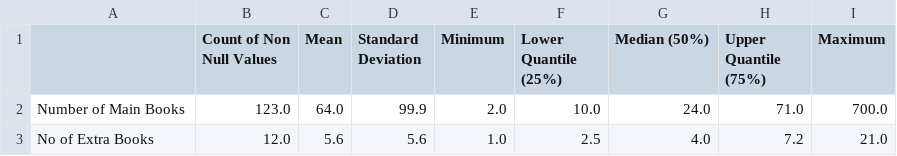
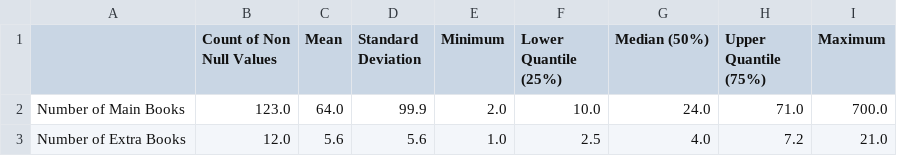
Before and after one commit to loubutch/710020717_Empirical_Project, a CSV file: results/table_series.csv, drawn as a sheet.

```diff
--- a/results/table_series.csv
+++ b/results/table_series.csv
@@ -2,2 +2,2 @@
 Number of Main Books,123.0,64.0,99.9,2.0,10.0,24.0,71.0,700.0
-No of Extra Books,12.0,5.6,5.6,1.0,2.5,4.0,7.2,21.0
+Number of Extra Books,12.0,5.6,5.6,1.0,2.5,4.0,7.2,21.0
```
Also changed, not shown: data/top_books.csv, data/top_books1.csv, 21 other files.
